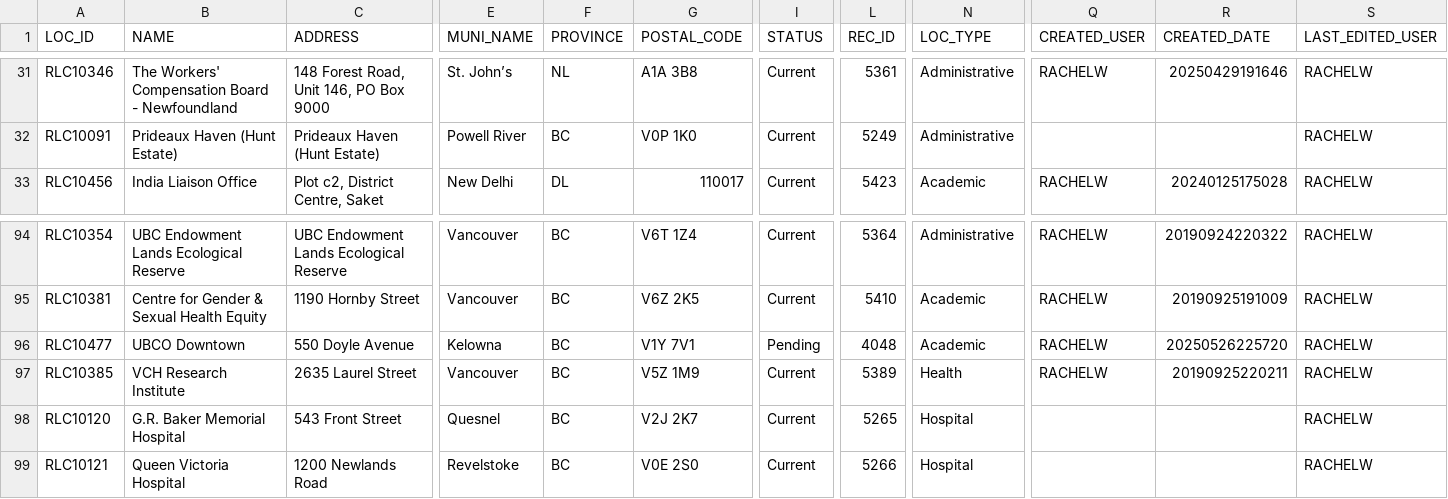
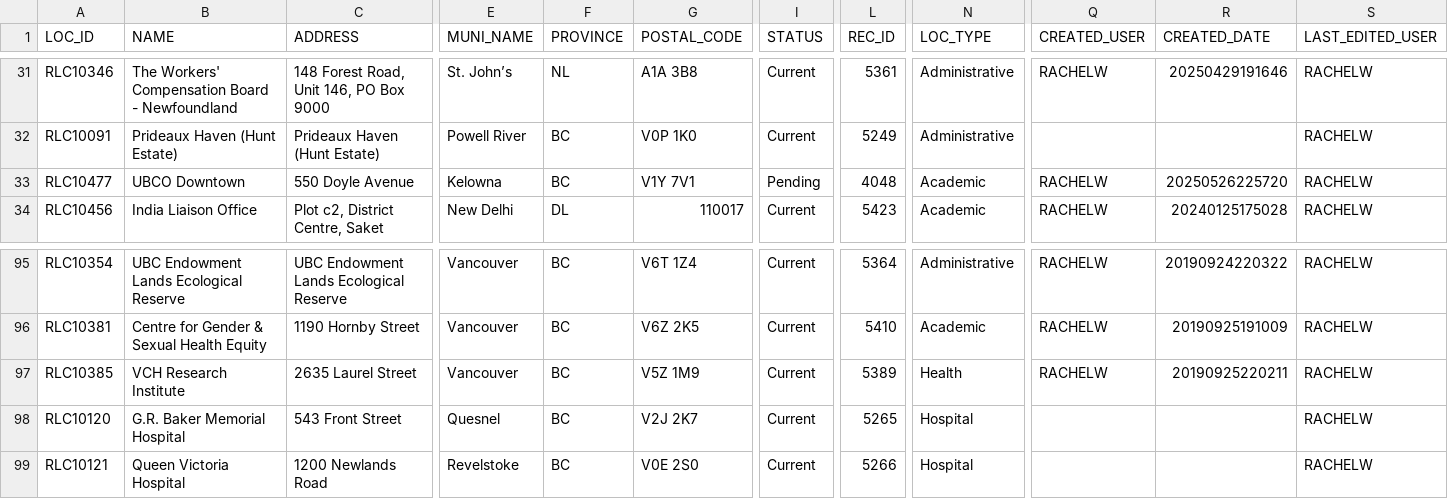
Before and after one commit to UBCGeodata/ubc-geospatial-opendata, a CSV file: off-campus/locations/csv/ubc_regional_locations.csv, drawn as a sheet; only a part is shown, gaps mark what is left out; removed rows and columns are numbered as before the commit, all else as after; rows hold the shown columns only; the diff names each change by its address in the sheet, - before the commit and + after, or states it on an @@ line.

```diff
--- a/off-campus/locations/csv/ubc_regional_locations.csv
+++ b/off-campus/locations/csv/ubc_regional_locations.csv
+row 33: RLC10477 | UBCO Downtown | 550 Doyle Avenue | Kelowna | BC | V1Y 7V1 | Pending | 4048 | Academic | RACHELW | 20250526225720 | RACHELW
-row 96: RLC10477 | UBCO Downtown | 550 Doyle Avenue | Kelowna | BC | V1Y 7V1 | Pending | 4048 | Academic | RACHELW | 20250526225720 | RACHELW
```
Also changed, not shown: ubcv/locations/csv/ubcv_buildings.csv, ubcv/locations/csv/ubcv_buildings_simple.csv, 2 other files.
